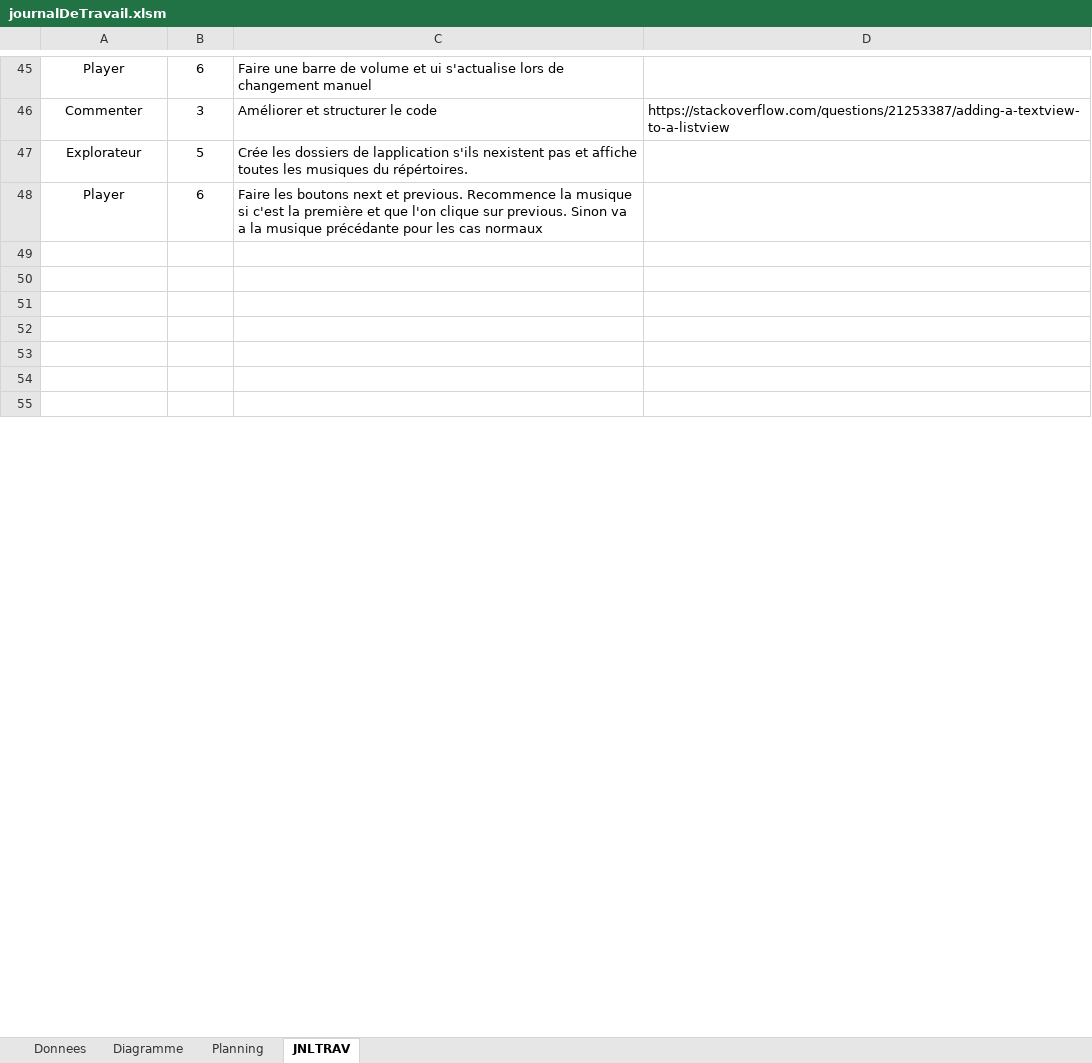
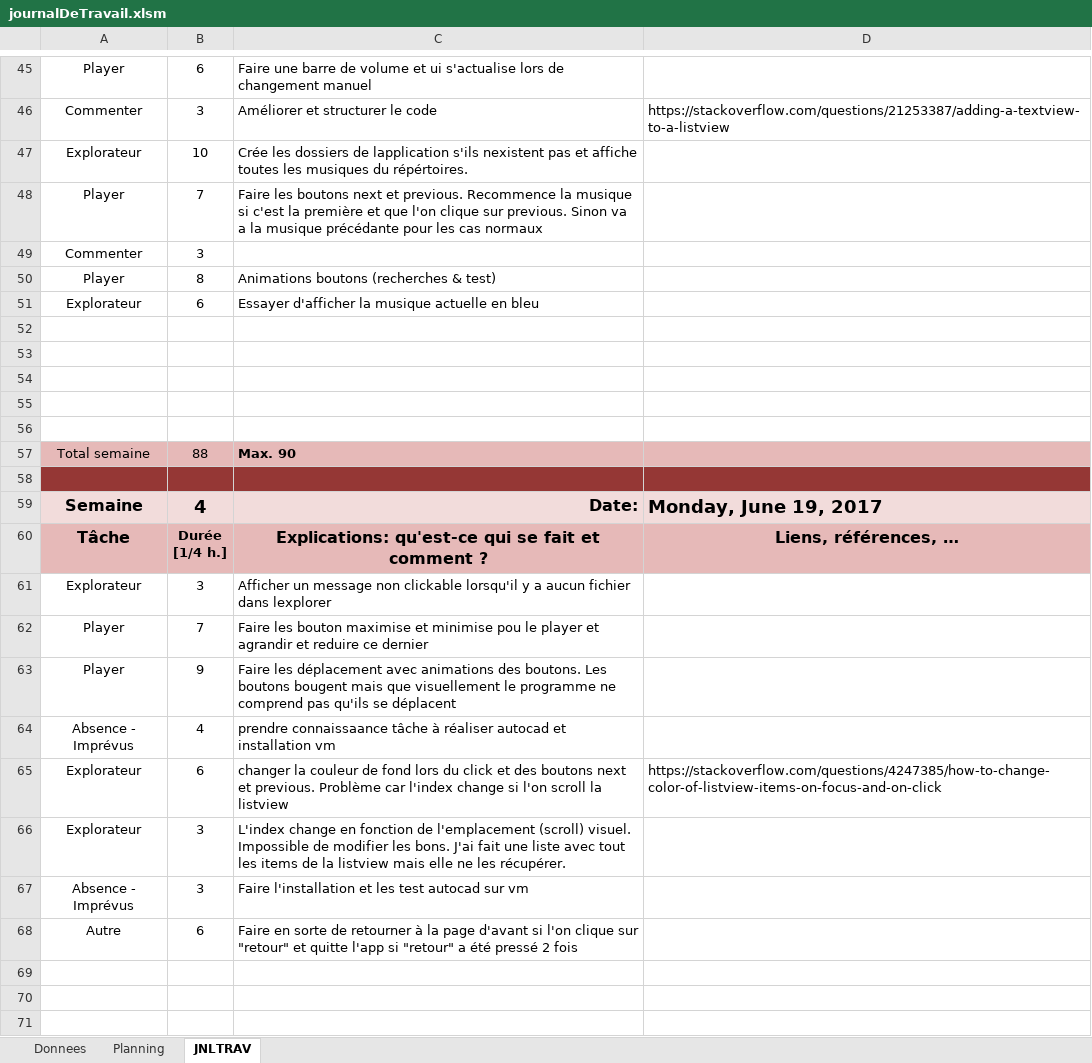
Before and after one commit to LarryLamEtml/musify, an Excel workbook: Doc/journalDeTravail.xlsm, sheet JNLTRAV, drawn as a sheet; only a part is shown, gaps mark what is left out; the shorter side is filled out with more unchanged rows; values as stored, in another font and other column widths than the file's, no borders; charts and pictures not drawn; the diff covers the shown part only; the diff names each change by its address in the sheet, - before the commit and + after, or states it on an @@ line.

```diff
--- a/Doc/journalDeTravail.xlsm (sheet JNLTRAV)
+++ b/Doc/journalDeTravail.xlsm (sheet JNLTRAV)
-sheet tab: Diagramme
-B47: 5
+B47: 10
-B48: 6
+B48: 7
+row 49: Commenter | 3
+row 50: Player | 8 | Animations boutons (recherches & test)
+row 51: Explorateur | 6 | Essayer d'afficher la musique actuelle en bleu
+row 52: (empty)
+row 53: (empty)
+row 54: (empty)
+row 55: (empty)
+row 56: (empty)
+row 57: Total semaine | 88 | Max. 90
+row 58: (empty)
+row 61: Explorateur | 3 | Afficher un message non clickable lorsqu'il y a aucun fichier dans lexplorer
+row 62: Player | 7 | Faire les bouton maximise et minimise pou le player et agrandir et reduire ce dernier
+row 63: Player | 9 | Faire les déplacement avec animations des boutons. Les boutons bougent mais que visuellement le programme ne comprend pas qu'ils se déplacent
+row 64: Absence - Imprévus | 4 | prendre connaissaance tâche à réaliser autocad et installation vm
+row 65: Explorateur | 6 | changer la couleur de fond lors du click et des boutons next et previous. Problème car l'index change si l'on scroll la listview | https://stackoverflow.com/questions/4247385/how-to-change-color-of-listview-items-on-focus-and-on-click
+row 66: Explorateur | 3 | L'index change en fonction de l'emplacement (scroll) visuel. Impossible de modifier les bons. J'ai fait une liste avec tout les items de la listview mais elle ne les récupérer.
+row 67: Absence - Imprévus | 3 | Faire l'installation et les test autocad sur vm
+row 68: Autre | 6 | Faire en sorte de retourner à la page d'avant si l'on clique sur "retour" et quitte l'app si "retour" a été pressé 2 fois
```
Also changed, not shown: 18 removed rows and 1 edited cell elsewhere in this sheet, sheet Donnees, charts or pictures, 9 other files.
